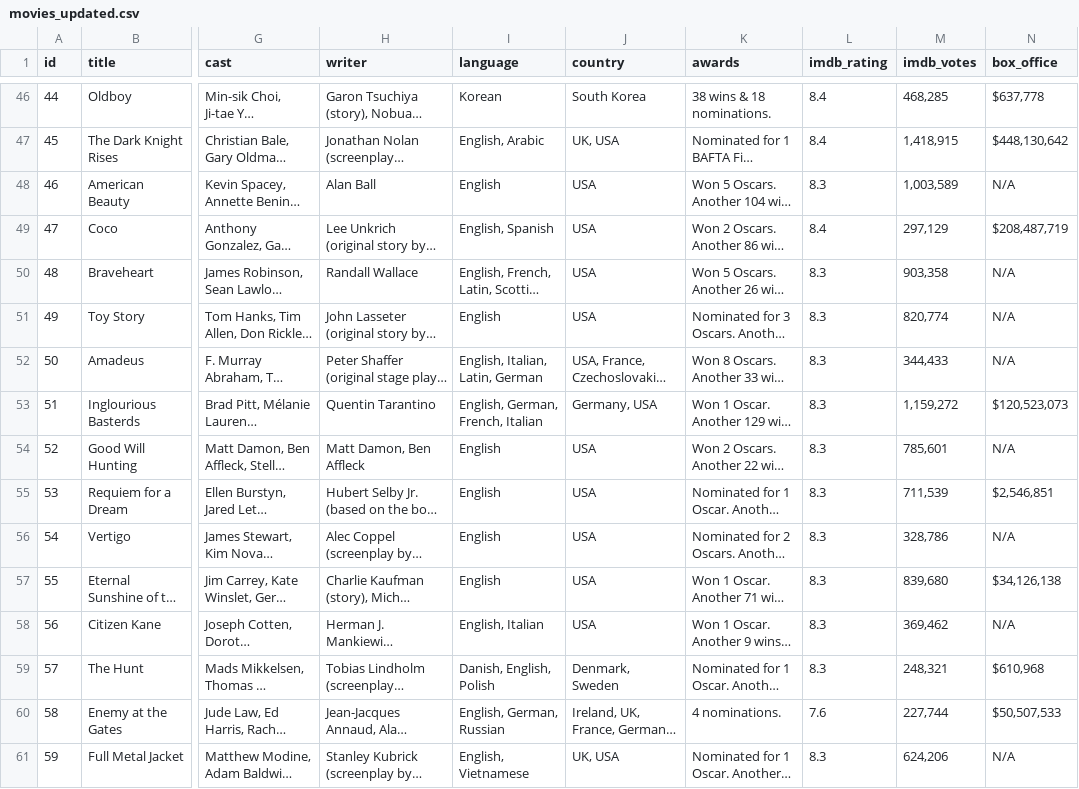
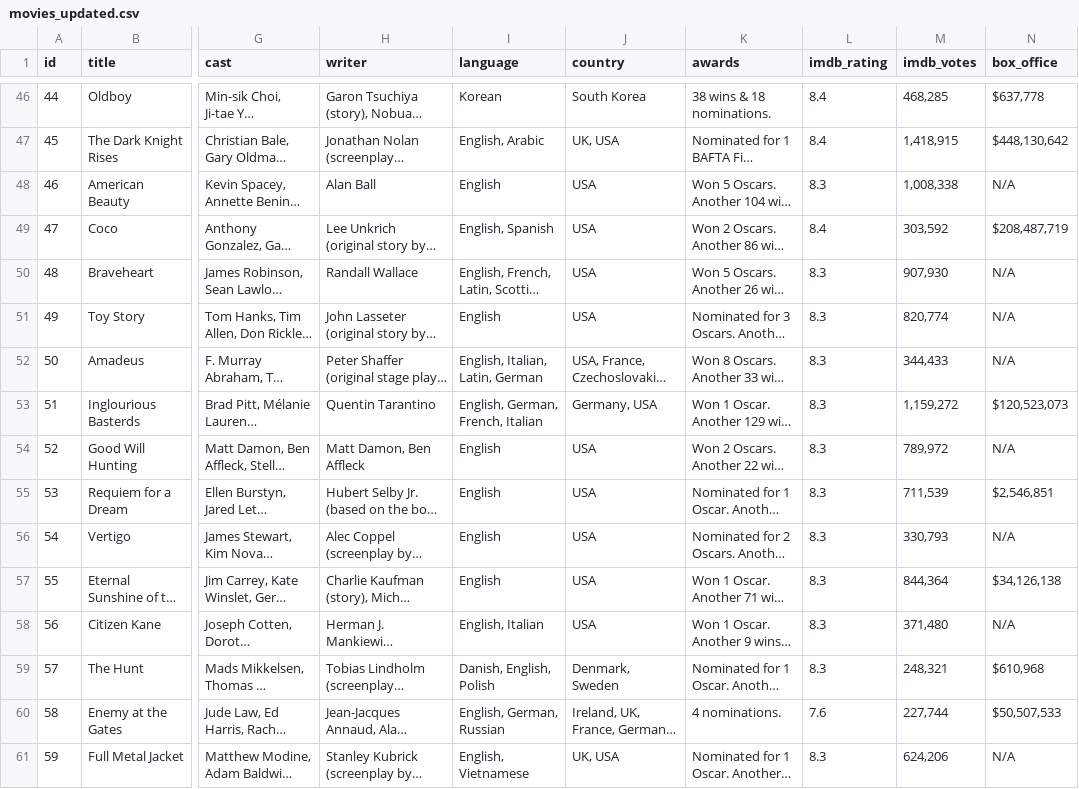
Before and after one commit to sith114/Data_download, a CSV file: movies_updated.csv, drawn as a sheet; only a part is shown, gaps mark what is left out; long unchanged cells end in …; the diff covers the shown part only; the diff names each change by its address in the sheet, - before the commit and + after, or states it on an @@ line.

```diff
--- a/movies_updated.csv
+++ b/movies_updated.csv
-M48 (imdb_votes): 1,003,589
+M48 (imdb_votes): 1,008,338
-M49 (imdb_votes): 297,129
+M49 (imdb_votes): 303,592
-M50 (imdb_votes): 903,358
+M50 (imdb_votes): 907,930
-M54 (imdb_votes): 785,601
+M54 (imdb_votes): 789,972
-M56 (imdb_votes): 328,786
+M56 (imdb_votes): 330,793
-M57 (imdb_votes): 839,680
+M57 (imdb_votes): 844,364
-M58 (imdb_votes): 369,462
+M58 (imdb_votes): 371,480
```
Also changed, not shown: 47 edited cells elsewhere in this file, movies_updated2.csv, 3 other files.
